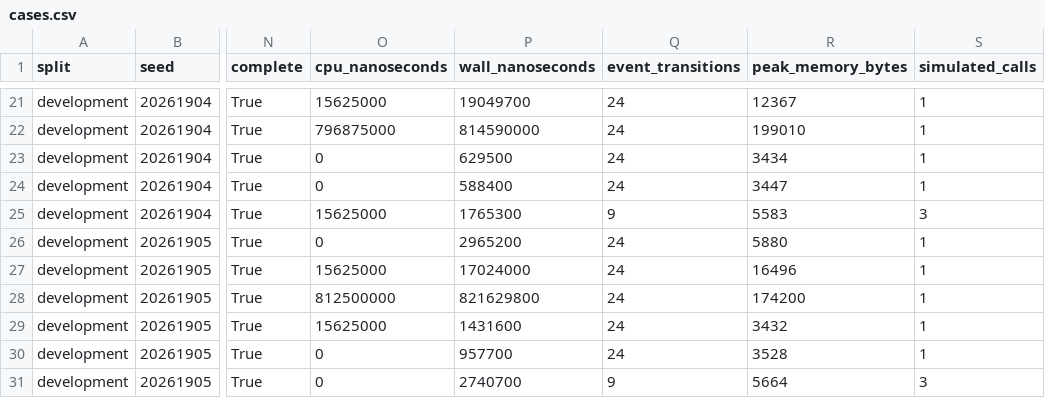
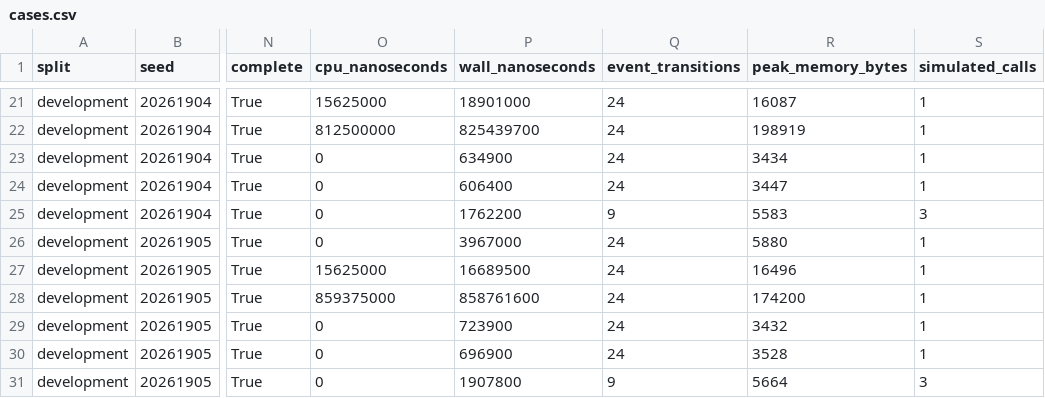
Before and after one commit to crakashp2905-hub/memory-fabric, a CSV file: research/results/cdm/offline-qualification/architecture-superiority-r5v3-development/cases.csv, drawn as a sheet; only a part is shown, gaps mark what is left out; the diff covers the shown part only; the diff names each change by its address in the sheet, - before the commit and + after, or states it on an @@ line.

```diff
--- a/research/results/cdm/offline-qualification/architecture-superiority-r5v3-development/cases.csv
+++ b/research/results/cdm/offline-qualification/architecture-superiority-r5v3-development/cases.csv
-P21 (wall_nanoseconds): 19049700
+P21 (wall_nanoseconds): 18901000
-R21 (peak_memory_bytes): 12367
+R21 (peak_memory_bytes): 16087
-O22 (cpu_nanoseconds): 796875000
+O22 (cpu_nanoseconds): 812500000
-P22 (wall_nanoseconds): 814590000
+P22 (wall_nanoseconds): 825439700
-R22 (peak_memory_bytes): 199010
+R22 (peak_memory_bytes): 198919
-P23 (wall_nanoseconds): 629500
+P23 (wall_nanoseconds): 634900
-P24 (wall_nanoseconds): 588400
+P24 (wall_nanoseconds): 606400
-O25 (cpu_nanoseconds): 15625000
+O25 (cpu_nanoseconds): 0
-P25 (wall_nanoseconds): 1765300
+P25 (wall_nanoseconds): 1762200
-P26 (wall_nanoseconds): 2965200
+P26 (wall_nanoseconds): 3967000
-P27 (wall_nanoseconds): 17024000
+P27 (wall_nanoseconds): 16689500
-O28 (cpu_nanoseconds): 812500000
+O28 (cpu_nanoseconds): 859375000
-P28 (wall_nanoseconds): 821629800
+P28 (wall_nanoseconds): 858761600
-O29 (cpu_nanoseconds): 15625000
+O29 (cpu_nanoseconds): 0
-P29 (wall_nanoseconds): 1431600
+P29 (wall_nanoseconds): 723900
-P30 (wall_nanoseconds): 957700
+P30 (wall_nanoseconds): 696900
-P31 (wall_nanoseconds): 2740700
+P31 (wall_nanoseconds): 1907800
```
Also changed, not shown: 31 edited cells elsewhere in this file, research/results/cdm/offline-qualification/architecture-superiority-r5v3-confirmatory/cases.csv, research/results/cdm/offline-qualification/attribution-benchmark-r8/cases.csv, 22 other files.
